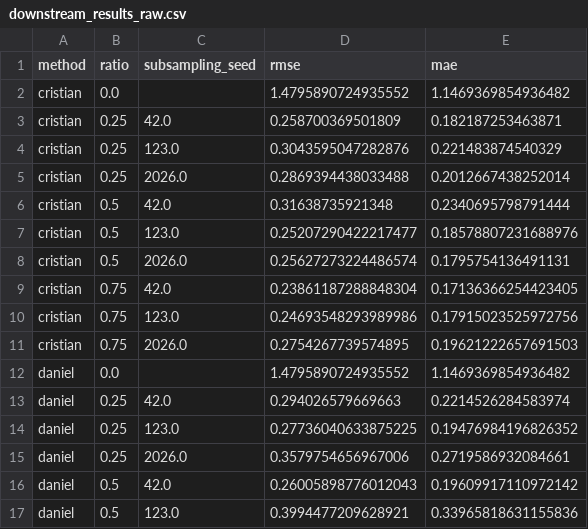
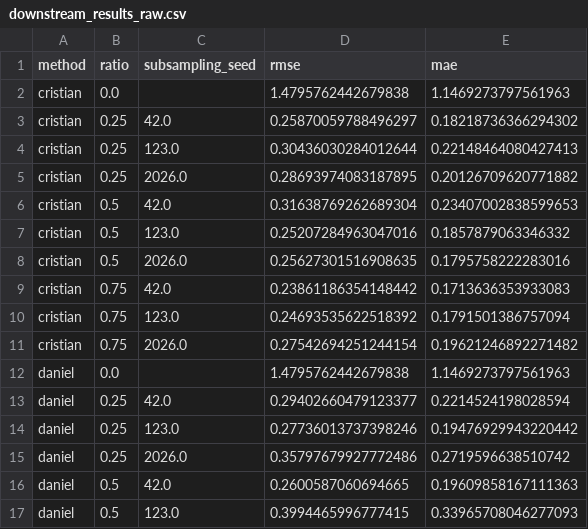
Before and after one commit to CristianCamilo98/TALLER_B5_T1, a CSV file: common_pipeline/03_utility/results/tables/downstream_results_raw.csv, drawn as a sheet; only a part is shown; the diff covers the shown part only.

```diff
--- a/common_pipeline/03_utility/results/tables/downstream_results_raw.csv
+++ b/common_pipeline/03_utility/results/tables/downstream_results_raw.csv
@@ -1,17 +1,17 @@
 method,ratio,subsampling_seed,rmse,mae
-cristian,0.0,,1.4795890724935552,1.1469369854936482
-cristian,0.25,42.0,0.258700369501809,0.182187253463871
-cristian,0.25,123.0,0.3043595047282876,0.221483874540329
-cristian,0.25,2026.0,0.2869394438033488,0.2012667438252014
-cristian,0.5,42.0,0.31638735921348,0.2340695798791444
-cristian,0.5,123.0,0.25207290422217477,0.18578807231688976
-cristian,0.5,2026.0,0.25627273224486574,0.1795754136491131
-cristian,0.75,42.0,0.23861187288848304,0.17136366254423405
-cristian,0.75,123.0,0.24693548293989986,0.17915023525972756
-cristian,0.75,2026.0,0.2754267739574895,0.19621222657691503
-daniel,0.0,,1.4795890724935552,1.1469369854936482
-daniel,0.25,42.0,0.294026579669663,0.2214526284583974
-daniel,0.25,123.0,0.27736040633875225,0.19476984196826352
-daniel,0.25,2026.0,0.3579754656967006,0.2719586932084661
-daniel,0.5,42.0,0.26005898776012043,0.19609917110972142
-daniel,0.5,123.0,0.3994477209628921,0.33965818631155836
+cristian,0.0,,1.4795762442679838,1.1469273797561963
+cristian,0.25,42.0,0.25870059788496297,0.18218736366294302
+cristian,0.25,123.0,0.30436030284012644,0.22148464080427413
+cristian,0.25,2026.0,0.28693974083187895,0.20126709620771882
+cristian,0.5,42.0,0.31638769262689304,0.23407002838599653
+cristian,0.5,123.0,0.25207284963047016,0.1857879063346332
+cristian,0.5,2026.0,0.25627301516908635,0.1795758222283016
+cristian,0.75,42.0,0.23861186354148442,0.1713636353933083
+cristian,0.75,123.0,0.24693535622518392,0.1791501386757094
+cristian,0.75,2026.0,0.27542694251244154,0.19621246892271482
+daniel,0.0,,1.4795762442679838,1.1469273797561963
+daniel,0.25,42.0,0.29402660479123377,0.2214524198028594
+daniel,0.25,123.0,0.27736013737398246,0.19476929943220442
+daniel,0.25,2026.0,0.35797679927772486,0.2719596638510742
+daniel,0.5,42.0,0.2600587060694665,0.19609858167111363
+daniel,0.5,123.0,0.3994465996777415,0.33965708046277093
```
Also changed, not shown: 10 added rows and 28 edited cells elsewhere in this file, common_pipeline/01_contract/results/output_contract_report.csv, common_pipeline/03_utility/results/tables/downstream_results_summary.csv, 25 other files.
